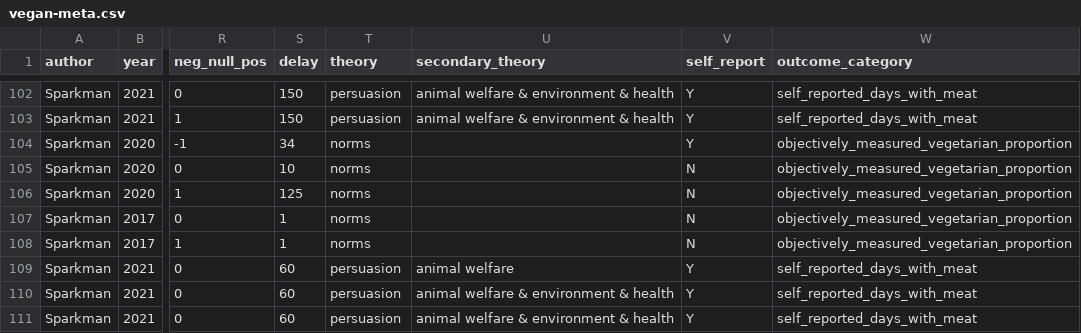
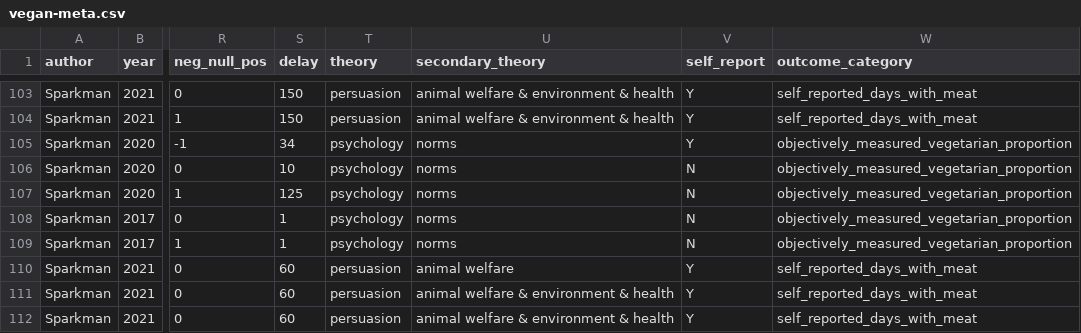
Before and after one commit to hsflabstanford/vegan-meta, a CSV file: data/vegan-meta.csv, drawn as a sheet; only a part is shown, gaps mark what is left out; addresses are those after the commit; the diff covers the shown part only; the diff names each change by its address in the sheet, - before the commit and + after, or states it on an @@ line.

```diff
--- a/data/vegan-meta.csv
+++ b/data/vegan-meta.csv
-T105:T109 (theory): norms
+T105:T109 (theory): psychology
-U105:U109 (secondary_theory): (empty)
+U105:U109 (secondary_theory): norms
```
Also changed, not shown: 1 removed row, 1 moved row and 52 edited cells elsewhere in this file, 4 other files.
